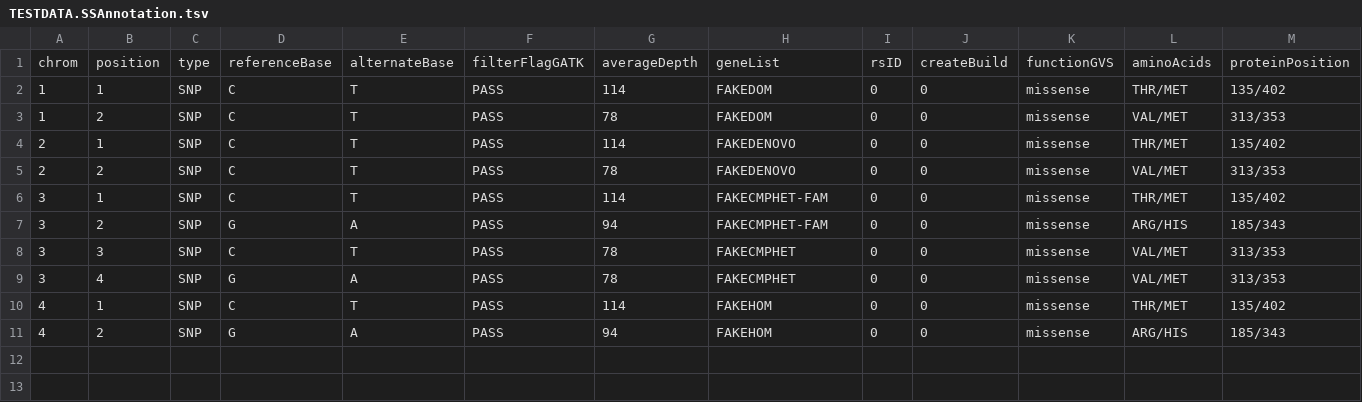
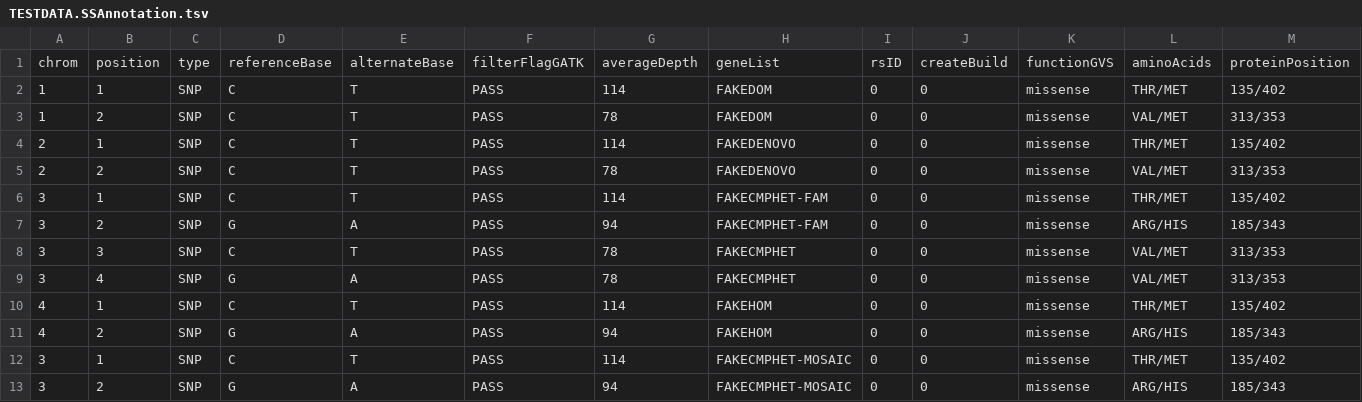
Before and after one commit to jxchong/CMG-Analysis, a TSV file: TESTDATA.SSAnnotation.tsv, drawn as a sheet; only a part is shown; rows hold the shown columns only; the diff names each change by its address in the sheet, - before the commit and + after, or states it on an @@ line.

Commit message:
implemented compound het w/one parent mosaic model and created test data

```diff
--- a/TESTDATA.SSAnnotation.tsv
+++ b/TESTDATA.SSAnnotation.tsv
+row 12: 3 | 1 | SNP | C | T | PASS | 114 | FAKECMPHET-MOSAIC | 0 | 0 | missense | THR/MET | 135/402
+row 13: 3 | 2 | SNP | G | A | PASS | 94 | FAKECMPHET-MOSAIC | 0 | 0 | missense | ARG/HIS | 185/343
```
Also changed, not shown: 7 other files.
